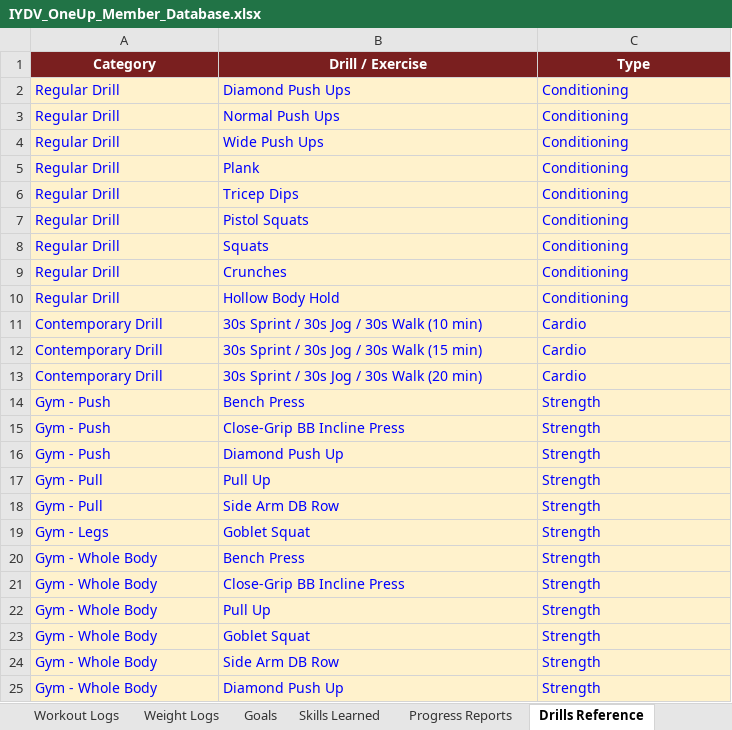
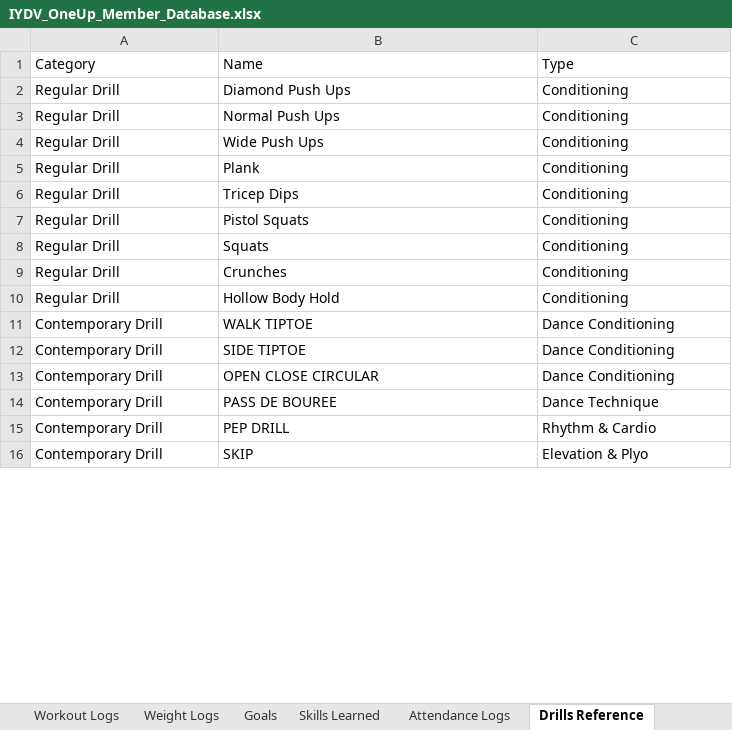
Before and after one commit to hryvd/iydv, an Excel workbook: IYDV_OneUp_Member_Database.xlsx, sheet Drills Reference, drawn as a sheet; only a part is shown; values as stored, in another font and other column widths than the file's, no borders; removed rows and columns are numbered as before the commit, all else as after; the diff covers the shown part only; the diff names each change by its address in the sheet, - before the commit and + after, or states it on an @@ line.

```diff
--- a/IYDV_OneUp_Member_Database.xlsx (sheet Drills Reference)
+++ b/IYDV_OneUp_Member_Database.xlsx (sheet Drills Reference)
-sheet tab: Progress Reports
+sheet tab: Attendance Logs
@@ A1:C1 fill: #7A1F1F → none, bold: on → off, text colour: #FFFFFF → black, alignment: center → left @@
-B1: Drill / Exercise
+B1: Name
@@ A2:C11 fill: #FFF2CC → none, text colour: #0000FF → black @@
-B11: 30s Sprint / 30s Jog / 30s Walk (10 min)
+B11: WALK TIPTOE
-C11: Cardio
+C11: Dance Conditioning
+row 12: Contemporary Drill | SIDE TIPTOE | Dance Conditioning
@@ A13:C13 fill: #FFF2CC → none, text colour: #0000FF → black @@
-B13: 30s Sprint / 30s Jog / 30s Walk (15 min)
+B13: OPEN CLOSE CIRCULAR
-C13: Cardio
+C13: Dance Conditioning
+row 14: Contemporary Drill | PASS DE BOUREE | Dance Technique
@@ A15:C15 fill: #FFF2CC → none, text colour: #0000FF → black @@
-B15: 30s Sprint / 30s Jog / 30s Walk (20 min)
+B15: PEP DRILL
-C15: Cardio
+C15: Rhythm & Cardio
-row 14: Gym - Push | Bench Press | Strength
-row 15: Gym - Push | Close-Grip BB Incline Press | Strength
-row 16: Gym - Push | Diamond Push Up | Strength
-row 17: Gym - Pull | Pull Up | Strength
-row 18: Gym - Pull | Side Arm DB Row | Strength
-row 19: Gym - Legs | Goblet Squat | Strength
-row 20: Gym - Whole Body | Bench Press | Strength
-row 21: Gym - Whole Body | Close-Grip BB Incline Press | Strength
-row 22: Gym - Whole Body | Pull Up | Strength
-row 23: Gym - Whole Body | Goblet Squat | Strength
-row 24: Gym - Whole Body | Side Arm DB Row | Strength
-row 25: Gym - Whole Body | Diamond Push Up | Strength
+row 16: Contemporary Drill | SKIP | Elevation & Plyo
```
Also changed, not shown: 5 added rows elsewhere in this sheet, sheet Goals, sheet Apps Script (API), sheet Members, sheet Workout Logs, sheet Weight Logs, sheet Skills Learned, other sheet tabs, formulas that keep their value, 2 other files.
